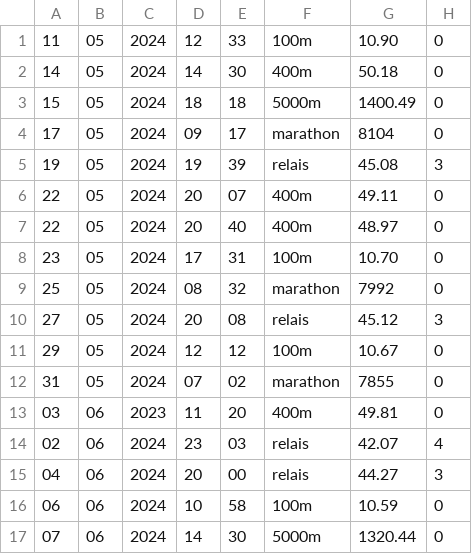
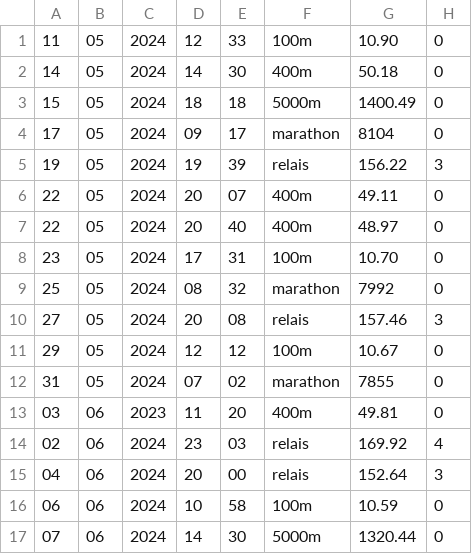
Before and after one commit to Benji-7810/coachAthleteJO, a CSV file: data/Leon Marchand.csv, drawn as a sheet.

```diff
--- a/data/Leon Marchand.csv
+++ b/data/Leon Marchand.csv
@@ -4,3 +4,3 @@
 17;05;2024;09;17;marathon;8104;0
-19;05;2024;19;39;relais;45.08;3
+19;05;2024;19;39;relais;156.22;3
 22;05;2024;20;07;400m;49.11;0
@@ -9,3 +9,3 @@
 25;05;2024;08;32;marathon;7992;0
-27;05;2024;20;08;relais;45.12;3
+27;05;2024;20;08;relais;157.46;3
 29;05;2024;12;12;100m;10.67;0
@@ -13,4 +13,4 @@
 03;06;2023;11;20;400m;49.81;0
-02;06;2024;23;03;relais;42.07;4
-04;06;2024;20;00;relais;44.27;3
+02;06;2024;23;03;relais;169.92;4
+04;06;2024;20;00;relais;152.64;3
 06;06;2024;10;58;100m;10.59;0
```
Also changed, not shown: data/Christophe Lemaitre.csv, data/Kylian Mbappe.csv, 19 other files.
